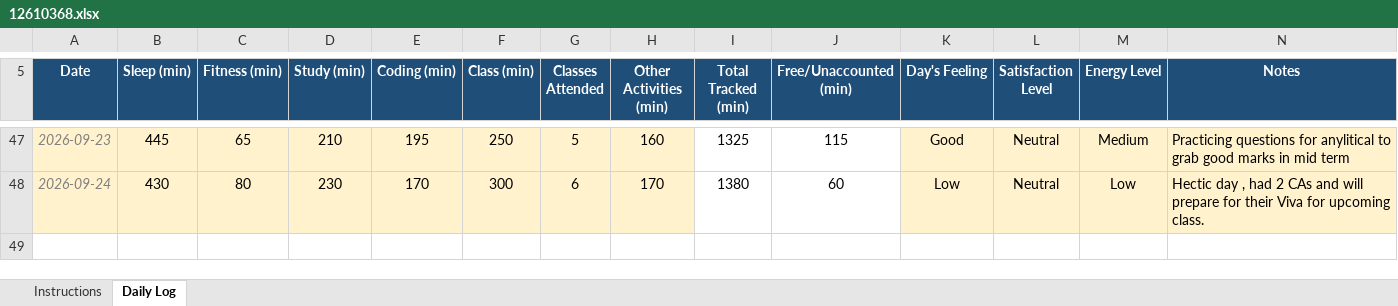
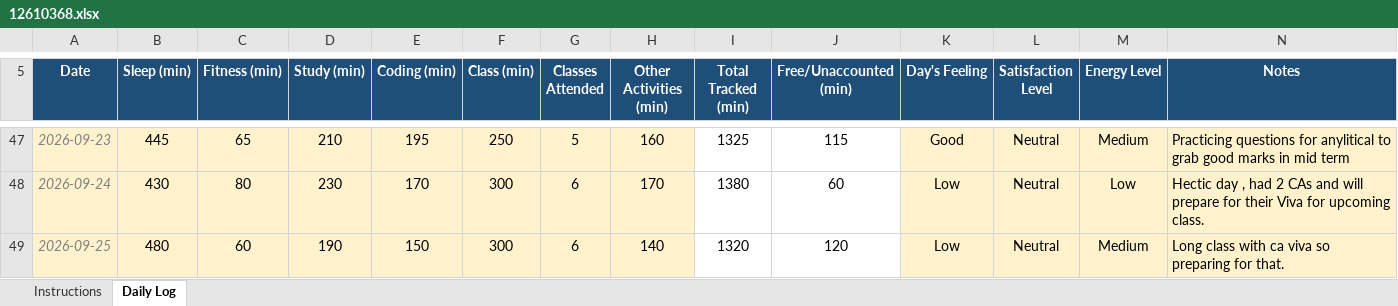
Before and after one commit to Subramanyam-S-Sahu/CAP776, an Excel workbook: 12610368.xlsx, sheet Daily Log, drawn as a sheet; only a part is shown, gaps mark what is left out; values as stored, in another font and other column widths than the file's, no borders; conditional formats not drawn; the diff names each change by its address in the sheet, - before the commit and + after, or states it on an @@ line.

Commit message:
Update daily activity

```diff
--- a/12610368.xlsx (sheet Daily Log)
+++ b/12610368.xlsx (sheet Daily Log)
+row 49: 2026-09-25 | 480 | 60 | 190 | 150 | 300 | 6 | 140 | 1320 | 120 | Low | Neutral | Medium | Long class with ca viva so preparing for that.
```
